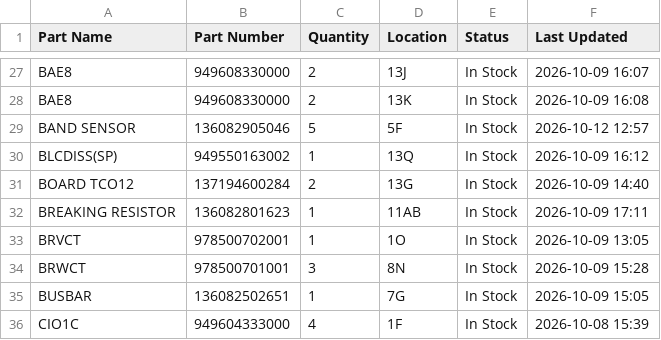
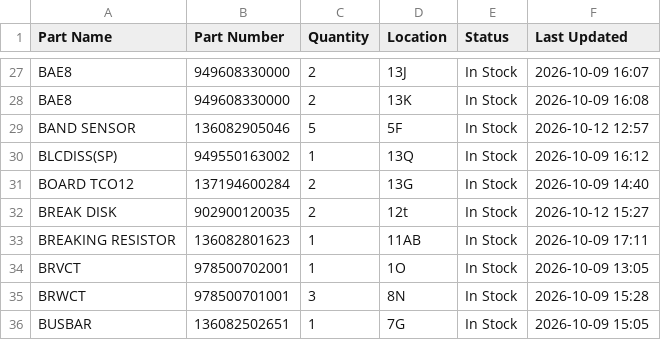
Before and after one commit to salmanaziz859-star/tms-stock, a CSV file: data.csv, drawn as a sheet; only a part is shown, gaps mark what is left out; the shorter side is filled out with more unchanged rows; the diff names each change by its address in the sheet, - before the commit and + after, or states it on an @@ line.

Commit message:
Stock update 2026-10-12 15:27

```diff
--- a/data.csv
+++ b/data.csv
+row 32: BREAK DISK | 902900120035 | 2 | 12t | In Stock | 2026-10-12 15:27
```
Also changed, not shown: 1 other file.
